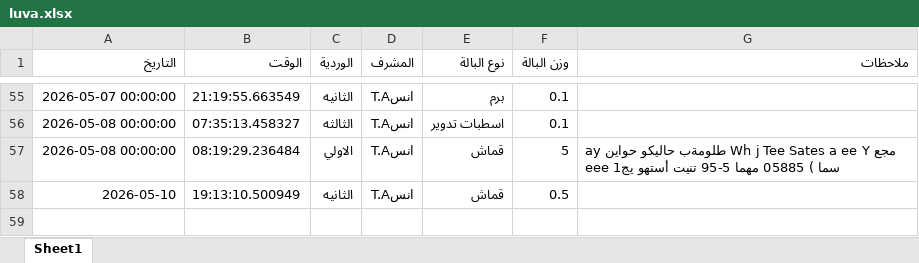
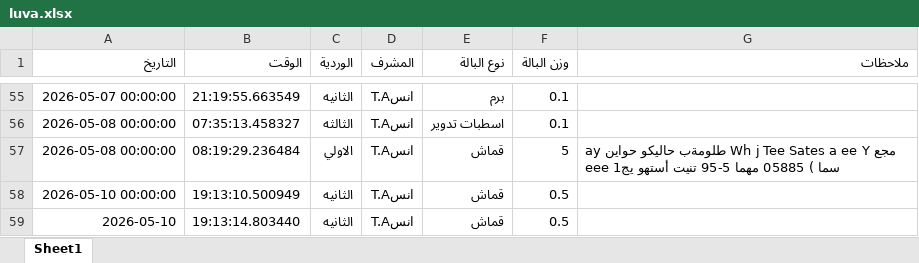
Before and after one commit to mahmedabdallh123/luva, an Excel workbook: luva.xlsx, sheet Sheet1, drawn as a sheet; only a part is shown, gaps mark what is left out; values as stored, in another font and other column widths than the file's, no borders; the diff names each change by its address in the sheet, - before the commit and + after, or states it on an @@ line.

Commit message:
تحديث

```diff
--- a/luva.xlsx (sheet Sheet1)
+++ b/luva.xlsx (sheet Sheet1)
-A58 (التاريخ): 2026-05-10
+A58 (التاريخ): 2026-05-10 00:00:00
+row 59: 2026-05-10 | 19:13:14.803440 | الثانيه | انسT.A | قماش | 0.5
```
